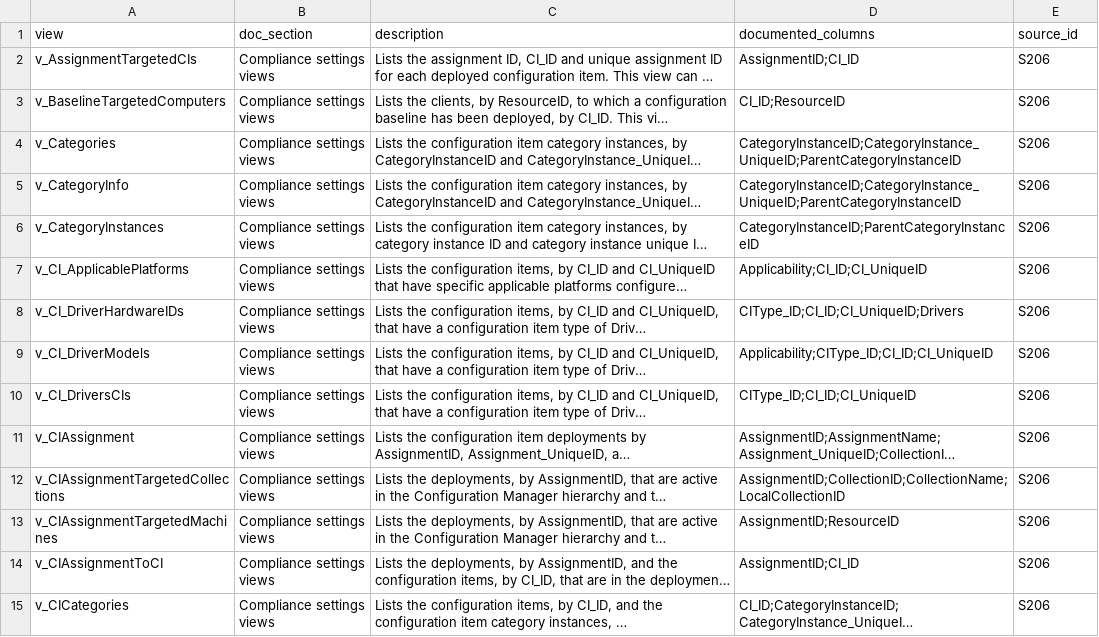
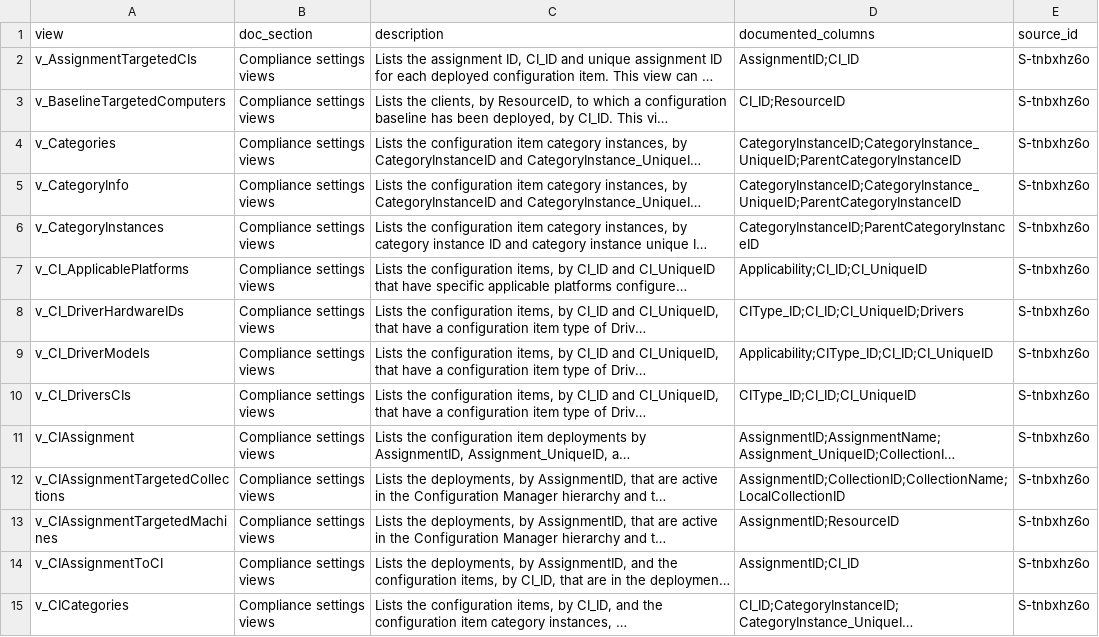
Before and after one commit to mikkielt/it-ops-kb, a CSV file: kb/public/mecm/sql-views-compliance.csv, drawn as a sheet; only a part is shown; long unchanged cells end in …; the diff covers the shown part only; the diff names each change by its address in the sheet, - before the commit and + after, or states it on an @@ line.

```diff
--- a/kb/public/mecm/sql-views-compliance.csv
+++ b/kb/public/mecm/sql-views-compliance.csv
-E2:E15 (source_id): S206
+E2:E15 (source_id): S-tnbxhz6o
```
Also changed, not shown: 53 edited cells elsewhere in this file, kb/public/_artifacts.csv, 6 other files.
